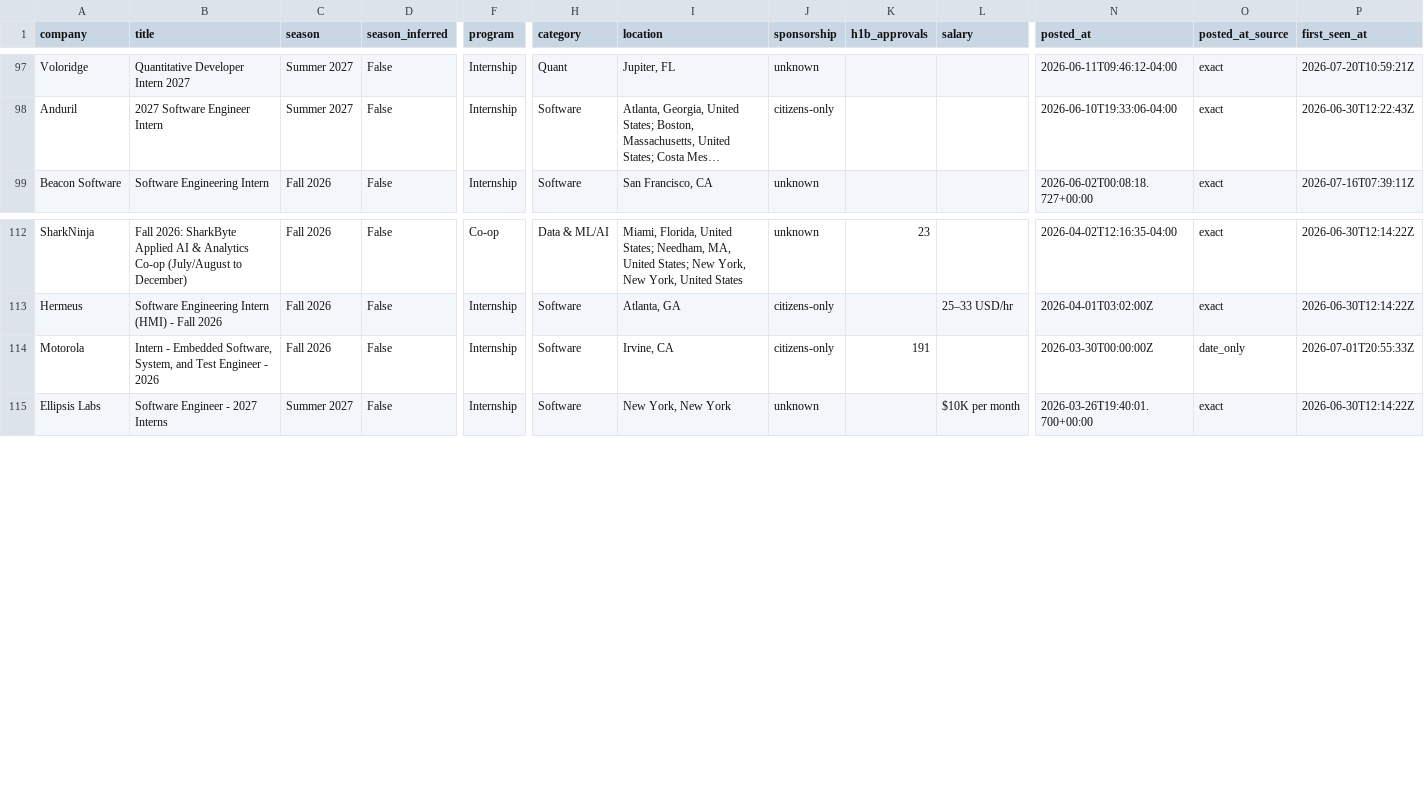
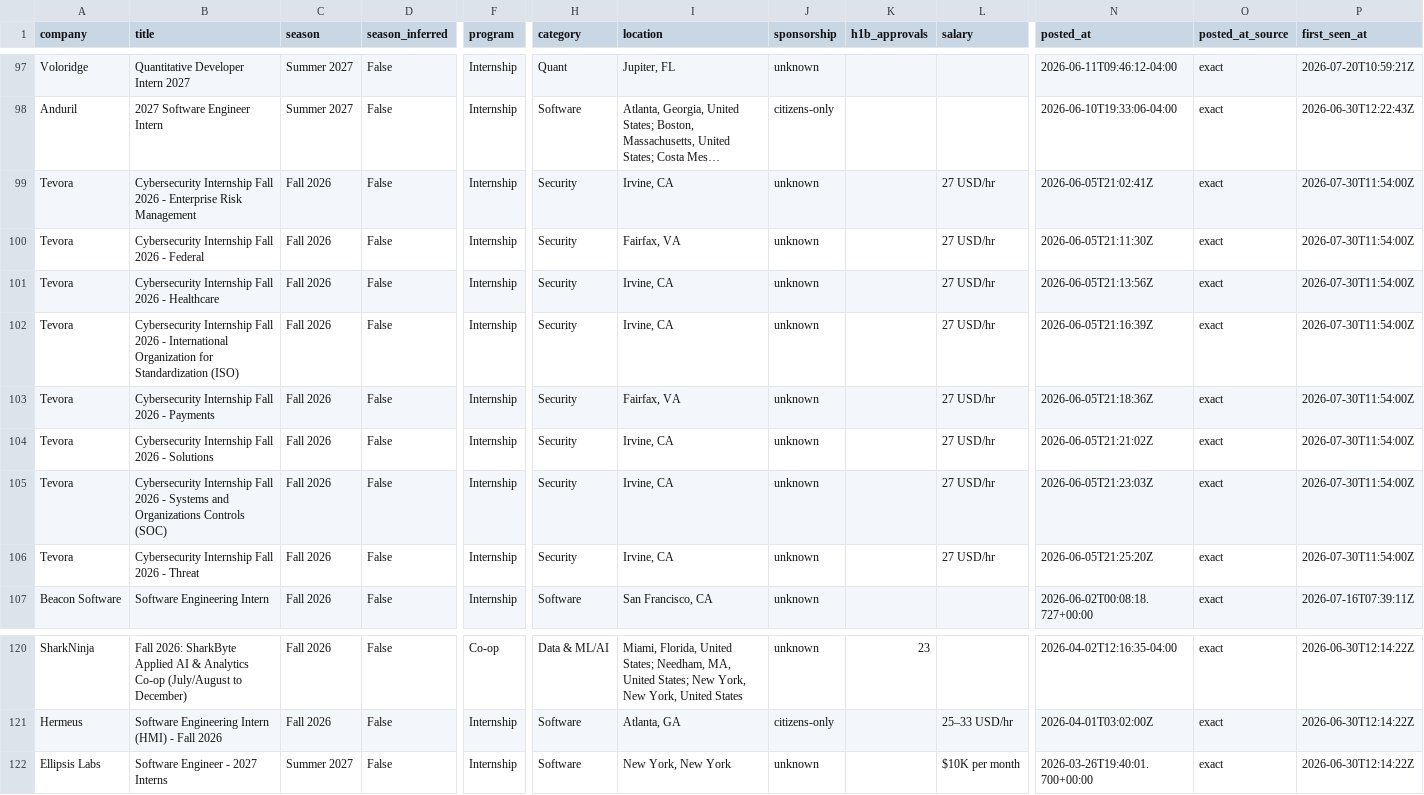
Before and after one commit to EthanChen5291/internship-alerts, a CSV file: data/internships.csv, drawn as a sheet; only a part is shown, gaps mark what is left out; long unchanged cells end in …; removed rows and columns are numbered as before the commit, all else as after; rows hold the shown columns only; the diff names each change by its address in the sheet, - before the commit and + after, or states it on an @@ line.

```diff
--- a/data/internships.csv
+++ b/data/internships.csv
+row 99: Tevora | Cybersecurity Internship Fall 2026 - Enterprise Risk Management | Fall 2026 | False | Internship | Security | Irvine, CA | unknown |  | 27 USD/hr | 2026-06-05T21:02:41Z | exact | 2026-07-30T11:54:00Z
+row 100: Tevora | Cybersecurity Internship Fall 2026 - Federal | Fall 2026 | False | Internship | Security | Fairfax, VA | unknown |  | 27 USD/hr | 2026-06-05T21:11:30Z | exact | 2026-07-30T11:54:00Z
+row 101: Tevora | Cybersecurity Internship Fall 2026 - Healthcare | Fall 2026 | False | Internship | Security | Irvine, CA | unknown |  | 27 USD/hr | 2026-06-05T21:13:56Z | exact | 2026-07-30T11:54:00Z
+row 102: Tevora | Cybersecurity Internship Fall 2026 - International Organization for Standardization (ISO) | Fall 2026 | False | Internship | Security | Irvine, CA | unknown |  | 27 USD/hr | 2026-06-05T21:16:39Z | exact | 2026-07-30T11:54:00Z
+row 103: Tevora | Cybersecurity Internship Fall 2026 - Payments | Fall 2026 | False | Internship | Security | Fairfax, VA | unknown |  | 27 USD/hr | 2026-06-05T21:18:36Z | exact | 2026-07-30T11:54:00Z
+row 104: Tevora | Cybersecurity Internship Fall 2026 - Solutions | Fall 2026 | False | Internship | Security | Irvine, CA | unknown |  | 27 USD/hr | 2026-06-05T21:21:02Z | exact | 2026-07-30T11:54:00Z
+row 105: Tevora | Cybersecurity Internship Fall 2026 - Systems and Organizations Controls (SOC) | Fall 2026 | False | Internship | Security | Irvine, CA | unknown |  | 27 USD/hr | 2026-06-05T21:23:03Z | exact | 2026-07-30T11:54:00Z
+row 106: Tevora | Cybersecurity Internship Fall 2026 - Threat | Fall 2026 | False | Internship | Security | Irvine, CA | unknown |  | 27 USD/hr | 2026-06-05T21:25:20Z | exact | 2026-07-30T11:54:00Z
-row 114: Motorola | Intern - Embedded Software, System, and Test Engineer - 2026 | Fall 2026 | False | Internship | Software | Irvine, CA | citizens-only | 191 |  | 2026-03-30T00:00:00Z | date_only | 2026-07-01T20:55:33Z
```
Also changed, not shown: docs/internships.csv, 15 other files.
